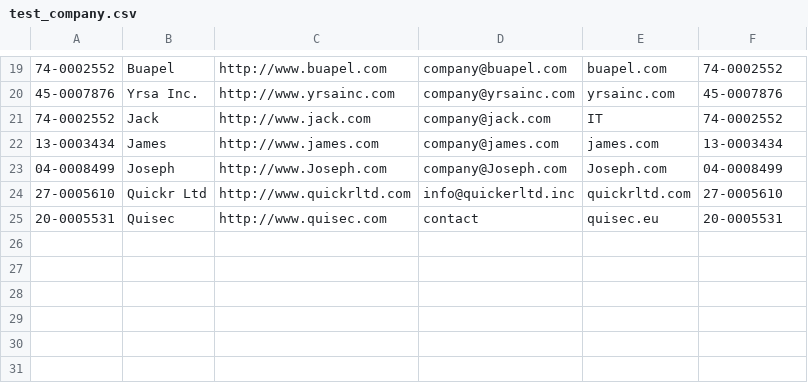
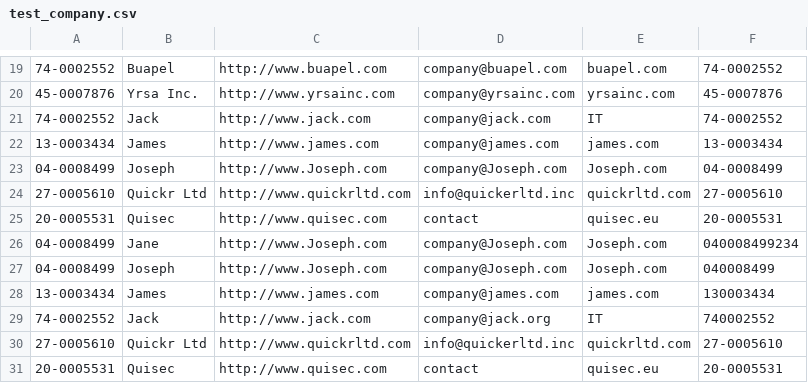
Before and after one commit to ppesd-2016/es-demo, a CSV file: softwares/MappingsAndData/es_demo_data/test_company.csv, drawn as a sheet; only a part is shown, gaps mark what is left out; the diff names each change by its address in the sheet, - before the commit and + after, or states it on an @@ line.

```diff
--- a/softwares/MappingsAndData/es_demo_data/test_company.csv
+++ b/softwares/MappingsAndData/es_demo_data/test_company.csv
+row 26: 04-0008499 | Jane | http://www.Joseph.com | company@Joseph.com | Joseph.com | 040008499234
+row 27: 04-0008499 | Joseph | http://www.Joseph.com | company@Joseph.com | Joseph.com | 040008499
+row 28: 13-0003434 | James | http://www.james.com | company@james.com | james.com | 130003434
+row 29: 74-0002552 | Jack | http://www.jack.com | company@jack.org | IT | 740002552
+row 30: 27-0005610 | Quickr Ltd | http://www.quickrltd.com | info@quickerltd.inc | quickrltd.com | 27-0005610
+row 31: 20-0005531 | Quisec | http://www.quisec.com | contact | quisec.eu | 20-0005531
```
Also changed, not shown: 3 other files.
